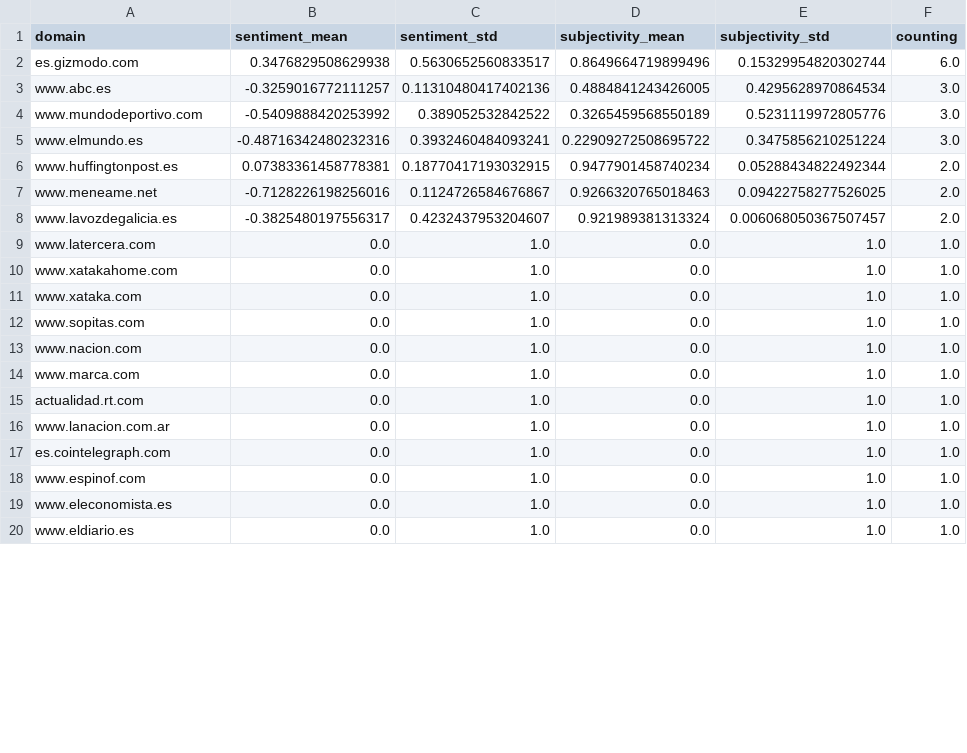
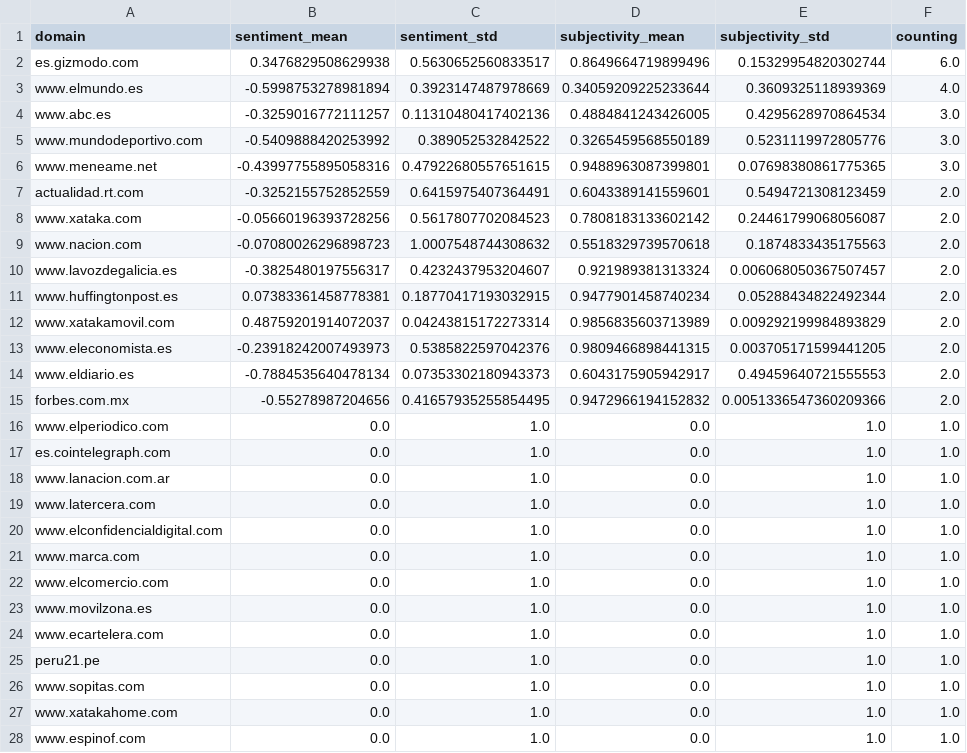
Before and after one commit to picawe-news/AvalanchaIsComing, a CSV file: csv/sentiments_domains.csv, drawn as a sheet; only a part is shown; the diff covers the shown part only.

```diff
--- a/csv/sentiments_domains.csv
+++ b/csv/sentiments_domains.csv
@@ -2,19 +2,27 @@ domain,sentiment_mean,sentiment_std,subjectivity_mean,subjectivity_std,counting
 es.gizmodo.com,0.3476829508629938,0.5630652560833517,0.8649664719899496,0.15329954820302744,6.0
+www.elmundo.es,-0.5998753278981894,0.3923147487978669,0.34059209225233644,0.3609325118939369,4.0
 www.abc.es,-0.3259016772111257,0.11310480417402136,0.4884841243426005,0.4295628970864534,3.0
 www.mundodeportivo.com,-0.5409888420253992,0.389052532842522,0.3265459568550189,0.5231119972805776,3.0
-www.elmundo.es,-0.48716342480232316,0.3932460484093241,0.22909272508695722,0.3475856210251224,3.0
+www.meneame.net,-0.43997755895058316,0.47922680557651615,0.9488963087399801,0.07698380861775365,3.0
+actualidad.rt.com,-0.3252155752852559,0.6415975407364491,0.6043389141559601,0.5494721308123459,2.0
+www.xataka.com,-0.05660196393728256,0.5617807702084523,0.7808183133602142,0.24461799068056087,2.0
+www.nacion.com,-0.07080026296898723,1.0007548744308632,0.5518329739570618,0.1874833435175563,2.0
+www.lavozdegalicia.es,-0.3825480197556317,0.4232437953204607,0.921989381313324,0.006068050367507457,2.0
 www.huffingtonpost.es,0.07383361458778381,0.18770417193032915,0.9477901458740234,0.05288434822492344,2.0
-www.meneame.net,-0.7128226198256016,0.1124726584676867,0.9266320765018463,0.09422758277526025,2.0
-www.lavozdegalicia.es,-0.3825480197556317,0.4232437953204607,0.921989381313324,0.006068050367507457,2.0
+www.xatakamovil.com,0.48759201914072037,0.04243815172273314,0.9856835603713989,0.009292199984893829,2.0
+www.eleconomista.es,-0.23918242007493973,0.5385822597042376,0.9809466898441315,0.003705171599441205,2.0
+www.eldiario.es,-0.7884535640478134,0.07353302180943373,0.6043175905942917,0.49459640721555553,2.0
+forbes.com.mx,-0.55278987204656,0.41657935255854495,0.9472966194152832,0.0051336547360209366,2.0
+www.elperiodico.com,0.0,1.0,0.0,1.0,1.0
+es.cointelegraph.com,0.0,1.0,0.0,1.0,1.0
+www.lanacion.com.ar,0.0,1.0,0.0,1.0,1.0
 www.latercera.com,0.0,1.0,0.0,1.0,1.0
+www.elconfidencialdigital.com,0.0,1.0,0.0,1.0,1.0
+www.marca.com,0.0,1.0,0.0,1.0,1.0
+www.elcomercio.com,0.0,1.0,0.0,1.0,1.0
+www.movilzona.es,0.0,1.0,0.0,1.0,1.0
+www.ecartelera.com,0.0,1.0,0.0,1.0,1.0
+peru21.pe,0.0,1.0,0.0,1.0,1.0
+www.sopitas.com,0.0,1.0,0.0,1.0,1.0
 www.xatakahome.com,0.0,1.0,0.0,1.0,1.0
-www.xataka.com,0.0,1.0,0.0,1.0,1.0
-www.sopitas.com,0.0,1.0,0.0,1.0,1.0
-www.nacion.com,0.0,1.0,0.0,1.0,1.0
-www.marca.com,0.0,1.0,0.0,1.0,1.0
-actualidad.rt.com,0.0,1.0,0.0,1.0,1.0
-www.lanacion.com.ar,0.0,1.0,0.0,1.0,1.0
-es.cointelegraph.com,0.0,1.0,0.0,1.0,1.0
 www.espinof.com,0.0,1.0,0.0,1.0,1.0
-www.eleconomista.es,0.0,1.0,0.0,1.0,1.0
-www.eldiario.es,0.0,1.0,0.0,1.0,1.0
```
Also changed, not shown: 2 removed rows elsewhere in this file, csv/sentiments_days.csv, csv/sentiments_locations.csv, 7 other files.
